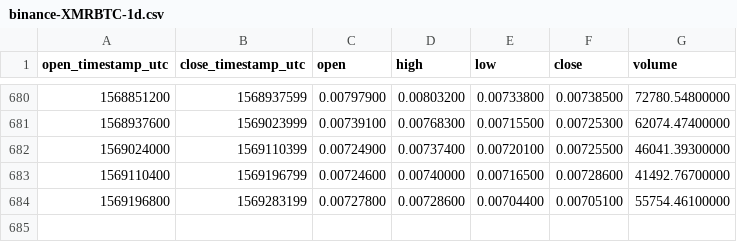
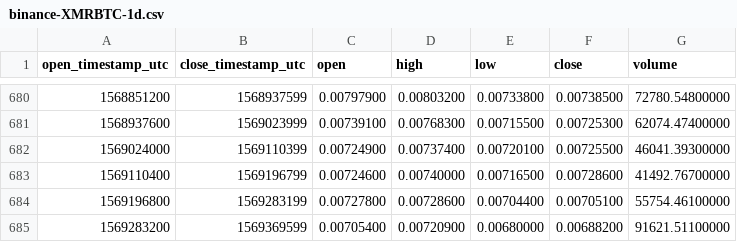
Before and after one commit to cryptobigbro/binance-XMRBTC, a CSV file: binance-XMRBTC-1d.csv, drawn as a sheet; only a part is shown, gaps mark what is left out; the diff names each change by its address in the sheet, - before the commit and + after, or states it on an @@ line.

Commit message:
Update OHLCV data.

```diff
--- a/binance-XMRBTC-1d.csv
+++ b/binance-XMRBTC-1d.csv
+row 685: 1569283200 | 1569369599 | 0.00705400 | 0.00720900 | 0.00680000 | 0.00688200 | 91621.51100000
```
Also changed, not shown: 1 other file.
